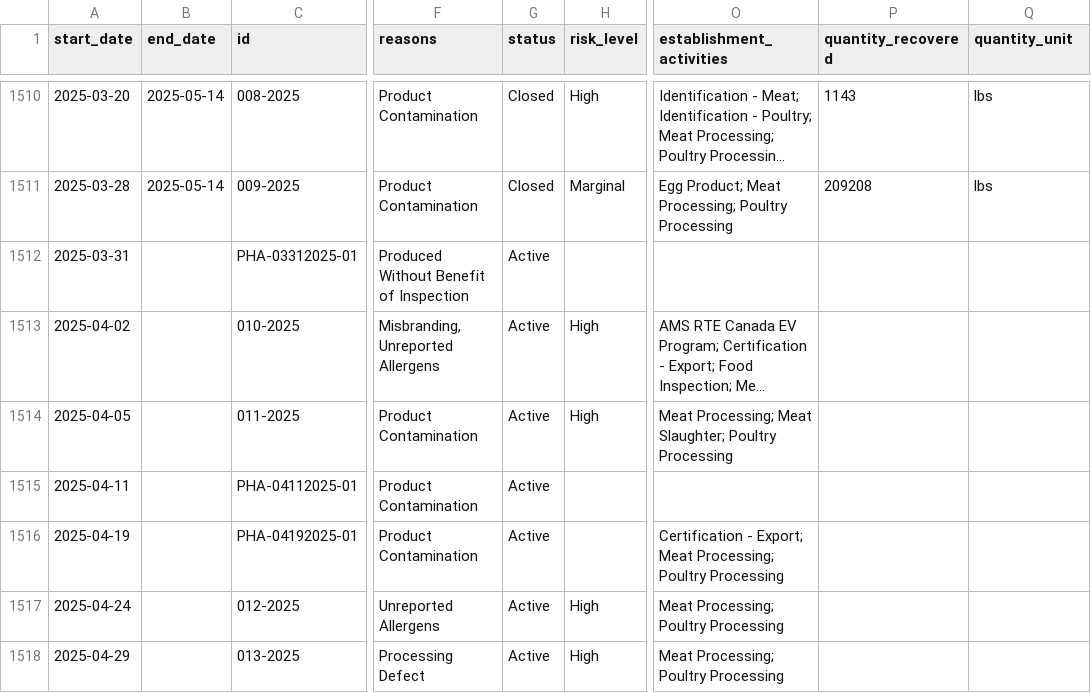
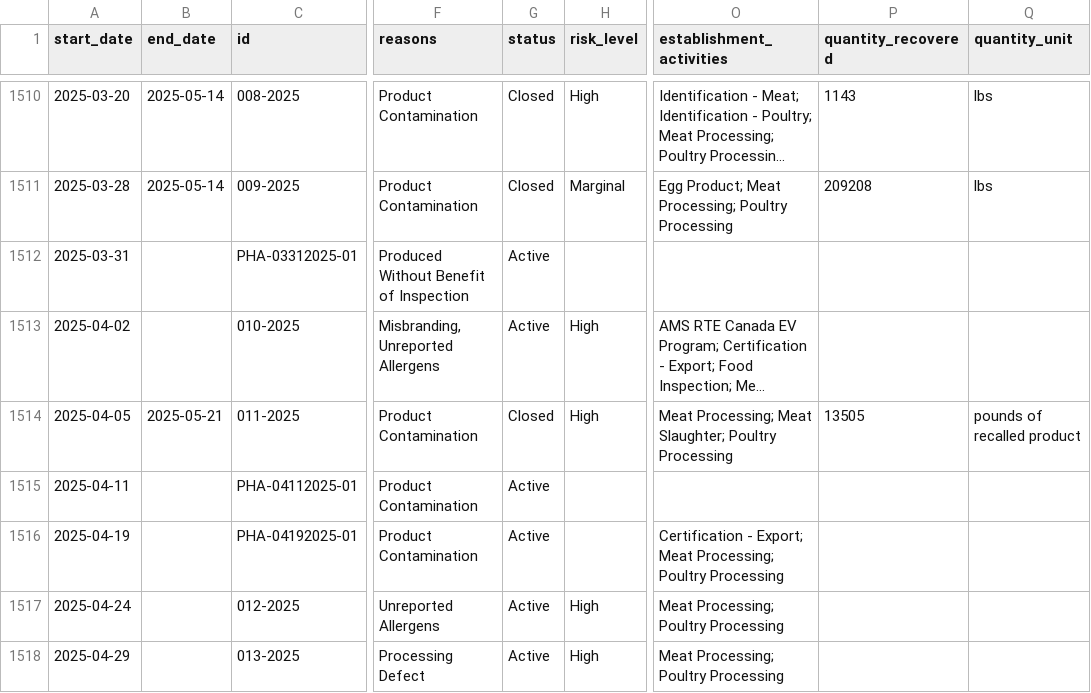
Before and after one commit to harrisj/food-recalls-actions, a CSV file: usda/recalls.csv, drawn as a sheet; only a part is shown, gaps mark what is left out; long unchanged cells end in …; the diff names each change by its address in the sheet, - before the commit and + after, or states it on an @@ line.

```diff
--- a/usda/recalls.csv
+++ b/usda/recalls.csv
-B1514 (end_date): (empty)
+B1514 (end_date): 2025-05-21
-G1514 (status): Active
+G1514 (status): Closed
-P1514 (quantity_recovered): (empty)
+P1514 (quantity_recovered): 13505
-Q1514 (quantity_unit): (empty)
+Q1514 (quantity_unit): pounds of recalled product
```
Also changed, not shown: 4 other files.
